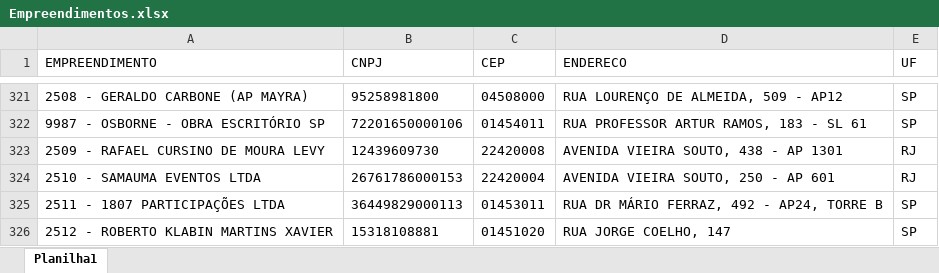
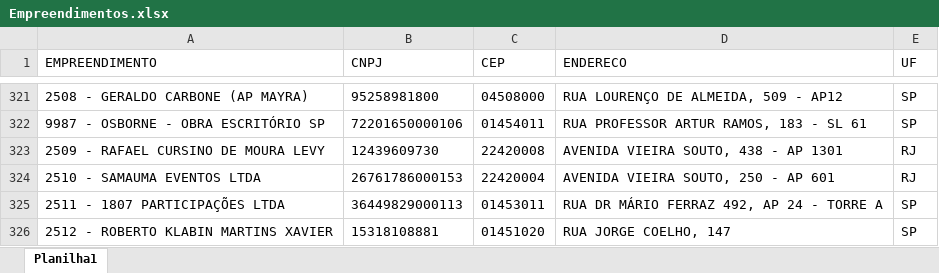
Before and after one commit to Mgiglio98/formulario_pedidos_basic, an Excel workbook: Empreendimentos.xlsx, sheet Planilha1, drawn as a sheet; only a part is shown, gaps mark what is left out; values as stored, in another font and other column widths than the file's, no borders; the diff names each change by its address in the sheet, - before the commit and + after, or states it on an @@ line.

Commit message:
Add files via upload

```diff
--- a/Empreendimentos.xlsx (sheet Planilha1)
+++ b/Empreendimentos.xlsx (sheet Planilha1)
-D325 (ENDERECO): RUA DR MÁRIO FERRAZ, 492 - AP24, TORRE B
+D325 (ENDERECO): RUA DR MÁRIO FERRAZ 492, AP 24 - TORRE A
```
